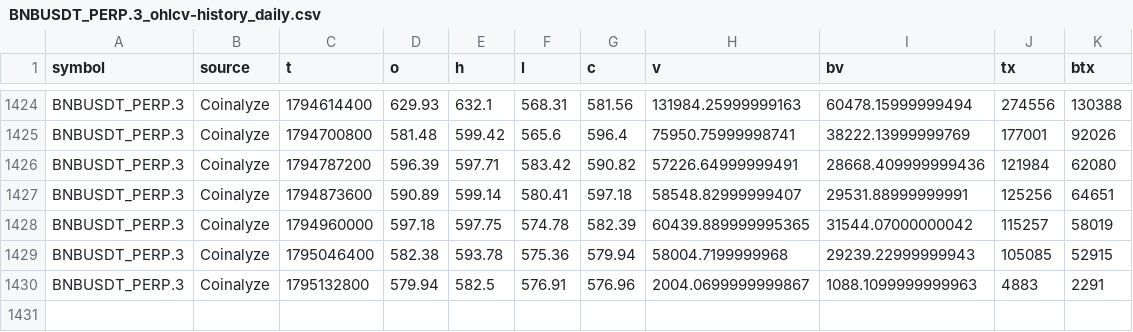
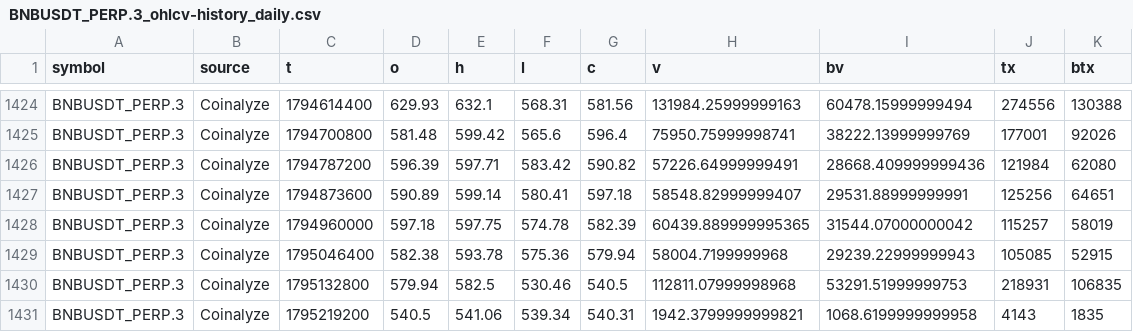
Before and after one commit to imthequin2811-gif/radar-pisau-jatuh, a CSV file: data/coinalyze/history/BNBUSDT_PERP.3_ohlcv-history_daily.csv, drawn as a sheet; only a part is shown, gaps mark what is left out.

```diff
--- a/data/coinalyze/history/BNBUSDT_PERP.3_ohlcv-history_daily.csv
+++ b/data/coinalyze/history/BNBUSDT_PERP.3_ohlcv-history_daily.csv
@@ -1429,2 +1429,3 @@ BNBUSDT_PERP.3,Coinalyze,1794960000,597.18,597.75,574.78,582.39,60439.8899999953
 BNBUSDT_PERP.3,Coinalyze,1795046400,582.38,593.78,575.36,579.94,58004.7199999968,29239.22999999943,105085,52915
-BNBUSDT_PERP.3,Coinalyze,1795132800,579.94,582.5,576.91,576.96,2004.0699999999867,1088.1099999999963,4883,2291
+BNBUSDT_PERP.3,Coinalyze,1795132800,579.94,582.5,530.46,540.5,112811.07999998968,53291.51999999753,218931,106835
+BNBUSDT_PERP.3,Coinalyze,1795219200,540.5,541.06,539.34,540.31,1942.3799999999821,1068.6199999999958,4143,1835
```
Also changed, not shown: data/coinalyze/RADAR_OI_FUNDING_CCI18_WMA6.csv, data/coinalyze/history/ETHUSDT_PERP.3_predicted-funding-rate-history_daily.csv, 53 other files.
